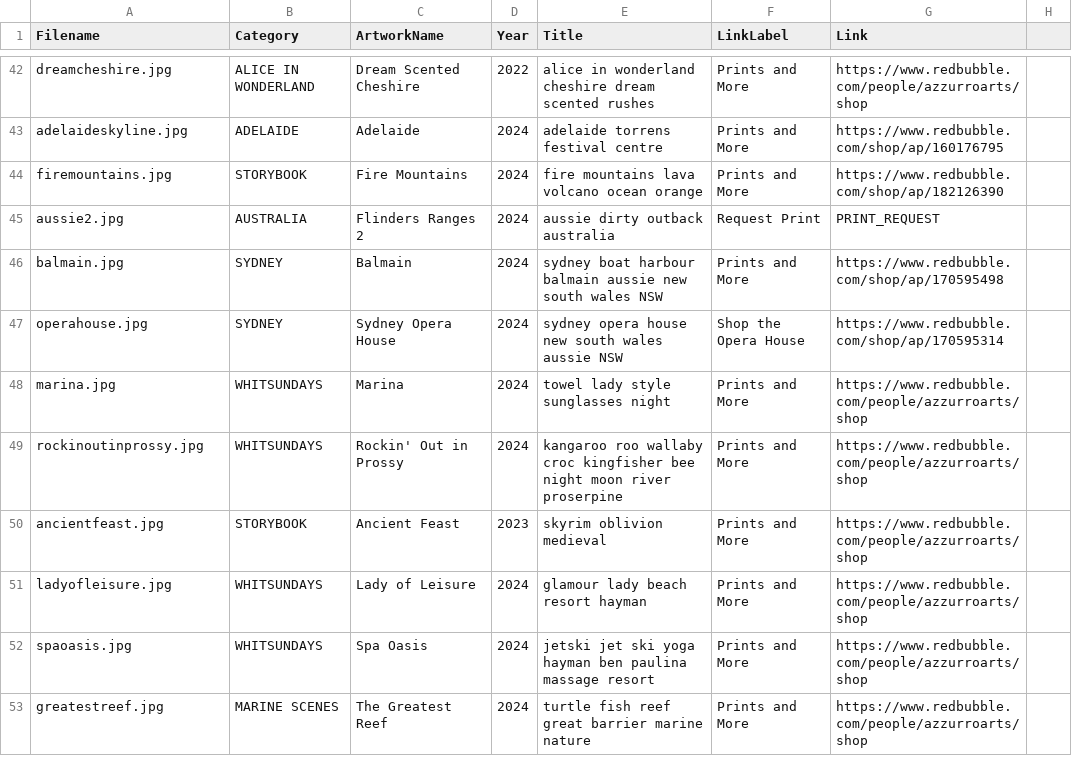
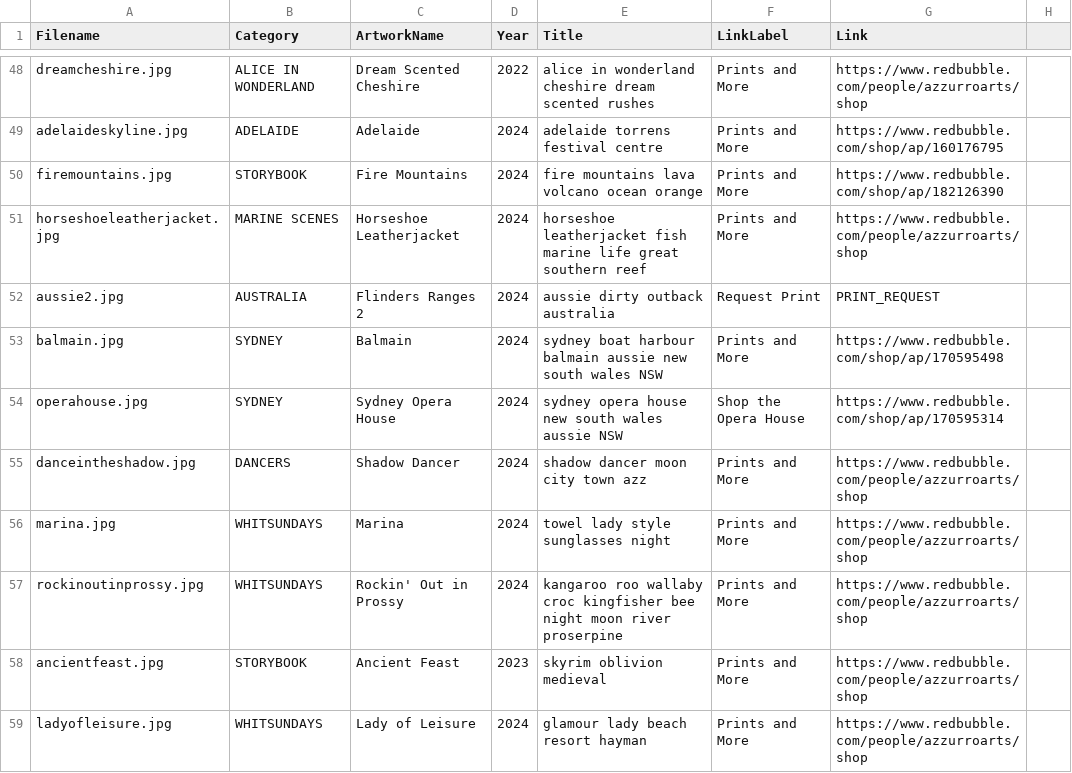
Before and after one commit to azzurroarts/illustrations, a CSV file: art.csv, drawn as a sheet; only a part is shown, gaps mark what is left out; the shorter side is filled out with more unchanged rows; the diff covers the shown part only.

```diff
--- a/art.csv
+++ b/art.csv
@@ -44,2 +50,3 @@ adelaideskyline.jpg,ADELAIDE,Adelaide,2024,adelaide torrens festival centre,Prin
 firemountains.jpg,STORYBOOK,Fire Mountains,2024,fire mountains lava volcano ocean orange,Prints and More,https://www.redbubble.com/shop/ap/182126390
+horseshoeleatherjacket.jpg,MARINE SCENES,Horseshoe Leatherjacket,2024,horseshoe leatherjacket fish marine life great southern reef,Prints and More,https://www.redbubble.com/people/azzurroarts/shop
 aussie2.jpg,AUSTRALIA,Flinders Ranges 2,2024,aussie dirty outback australia,Request Print,PRINT_REQUEST
@@ -47,2 +54,3 @@ balmain.jpg,SYDNEY,Balmain,2024,sydney boat harbour balmain aussie new south wal
 operahouse.jpg,SYDNEY,Sydney Opera House,2024,sydney opera house new south wales aussie NSW,Shop the Opera House,https://www.redbubble.com/shop/ap/170595314
+danceintheshadow.jpg,DANCERS,Shadow Dancer,2024,shadow dancer moon city town azz,Prints and More,https://www.redbubble.com/people/azzurroarts/shop
 marina.jpg,WHITSUNDAYS,Marina,2024,towel lady style sunglasses night,Prints and More,https://www.redbubble.com/people/azzurroarts/shop
```
Also changed, not shown: 18 added rows elsewhere in this file.
